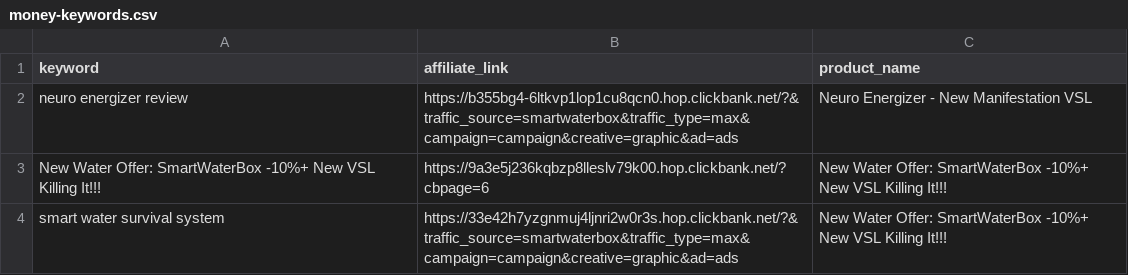
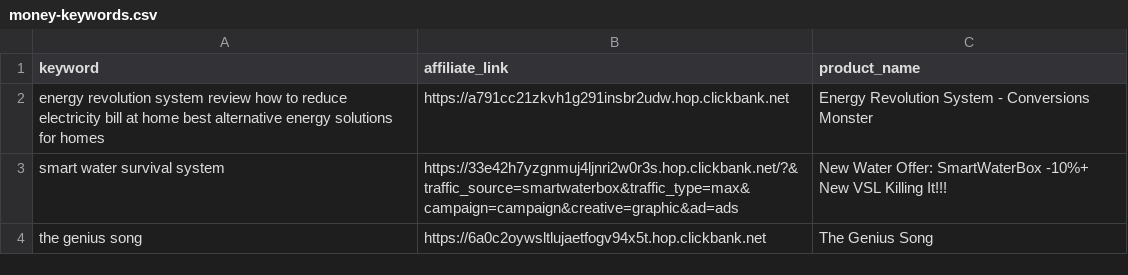
Before and after one commit to startknowledge/ultra-static-seo-engine, a CSV file: money-keywords.csv, drawn as a sheet; removed rows and columns are numbered as before the commit, all else as after; the diff names each change by its address in the sheet, - before the commit and + after, or states it on an @@ line.

Commit message:
🚀 update [skip ci]

```diff
--- a/money-keywords.csv
+++ b/money-keywords.csv
-row 2: neuro energizer review | https://b355bg4-6ltkvp1lop1cu8qcn0.hop.clickbank.net/?&traffic_source=smartwaterbox&traffic_type=max&campaign=campaign&creative=graphic&ad=ads | Neuro Energizer - New Manifestation VSL
-row 3: New Water Offer: SmartWaterBox -10%+ New VSL Killing It!!! | https://9a3e5j236kqbzp8lleslv79k00.hop.clickbank.net/?cbpage=6 | New Water Offer: SmartWaterBox -10%+ New VSL Killing It!!!
+row 2: energy revolution system review how to reduce electricity bill at home best alternative energy solutions for homes | https://a791cc21zkvh1g291insbr2udw.hop.clickbank.net | Energy Revolution System - Conversions Monster
+row 4: the genius song | https://6a0c2oywsltlujaetfogv94x5t.hop.clickbank.net | The Genius Song
```
